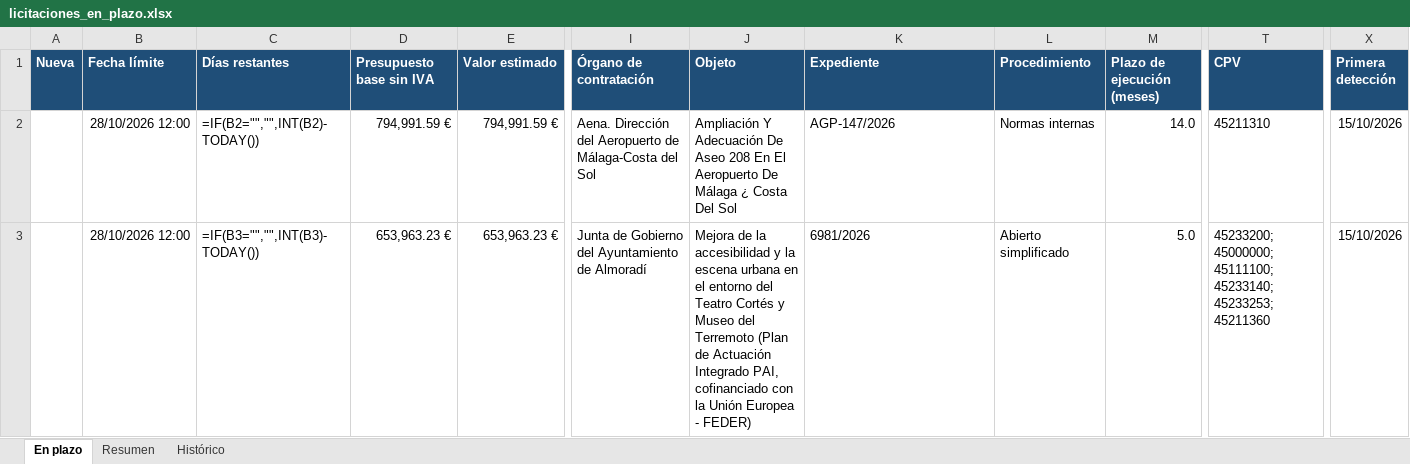
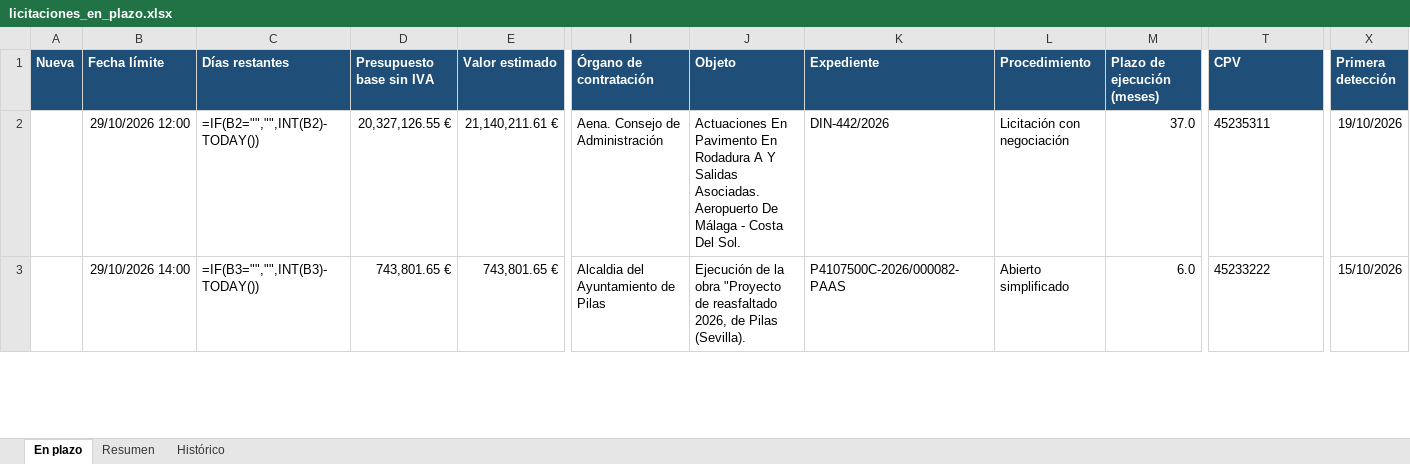
Before and after one commit to estudiosaitana-arch/Licitaciones-de-obra-p-blica, an Excel workbook: datos/licitaciones_en_plazo.xlsx, sheet En plazo, drawn as a sheet; only a part is shown, gaps mark what is left out; values as stored, in another font and other column widths than the file's, no borders; formulas without a stored value are shown as written; conditional formats and table styles not drawn; the diff covers the shown part only; the diff names each change by its address in the sheet, - before the commit and + after, or states it on an @@ line.

```diff
--- a/datos/licitaciones_en_plazo.xlsx (sheet En plazo)
+++ b/datos/licitaciones_en_plazo.xlsx (sheet En plazo)
-B2 (Fecha límite): 28/10/2026 12:00
+B2 (Fecha límite): 29/10/2026 12:00
-D2 (Presupuesto base sin IVA): 794,991.59 €
+D2 (Presupuesto base sin IVA): 20,327,126.55 €
-E2 (Valor estimado): 794,991.59 €
+E2 (Valor estimado): 21,140,211.61 €
-I2 (Órgano de contratación): Aena. Dirección del Aeropuerto de Málaga-Costa del Sol
+I2 (Órgano de contratación): Aena. Consejo de Administración
-J2 (Objeto): Ampliación Y Adecuación De Aseo 208 En El Aeropuerto De Málaga ¿ Costa Del Sol
+J2 (Objeto): Actuaciones En Pavimento En Rodadura A Y Salidas Asociadas. Aeropuerto De Málaga - Costa Del Sol.
-K2 (Expediente): AGP-147/2026
+K2 (Expediente): DIN-442/2026
-L2 (Procedimiento): Normas internas
+L2 (Procedimiento): Licitación con negociación
-M2 (Plazo de ejecución (meses)): 14.0
+M2 (Plazo de ejecución (meses)): 37.0
-T2 (CPV): 45211310
+T2 (CPV): 45235311
-X2 (Primera detección): 15/10/2026
+X2 (Primera detección): 19/10/2026
-B3 (Fecha límite): 28/10/2026 12:00
+B3 (Fecha límite): 29/10/2026 14:00
-D3 (Presupuesto base sin IVA): 653,963.23 €
+D3 (Presupuesto base sin IVA): 743,801.65 €
-E3 (Valor estimado): 653,963.23 €
+E3 (Valor estimado): 743,801.65 €
-I3 (Órgano de contratación): Junta de Gobierno del Ayuntamiento de Almoradí
+I3 (Órgano de contratación): Alcaldia del Ayuntamiento de Pilas
-J3 (Objeto): Mejora de la accesibilidad y la escena urbana en el entorno del Teatro Cortés y Museo del Terremoto (Plan de Actuación Integrado PAI, cofinanciado con la Unión Europea - FEDER)
+J3 (Objeto): Ejecución de la obra "Proyecto de reasfaltado 2026, de Pilas (Sevilla).
-K3 (Expediente): 6981/2026
+K3 (Expediente): P4107500C-2026/000082-PAAS
-M3 (Plazo de ejecución (meses)): 5.0
+M3 (Plazo de ejecución (meses)): 6.0
-T3 (CPV): 45233200; 45000000; 45111100; 45233140; 45233253; 45211360
+T3 (CPV): 45233222
```
Also changed, not shown: 4 removed rows and 1529 edited cells elsewhere in this sheet, sheet Histórico, sheet Resumen, 2 other files.
